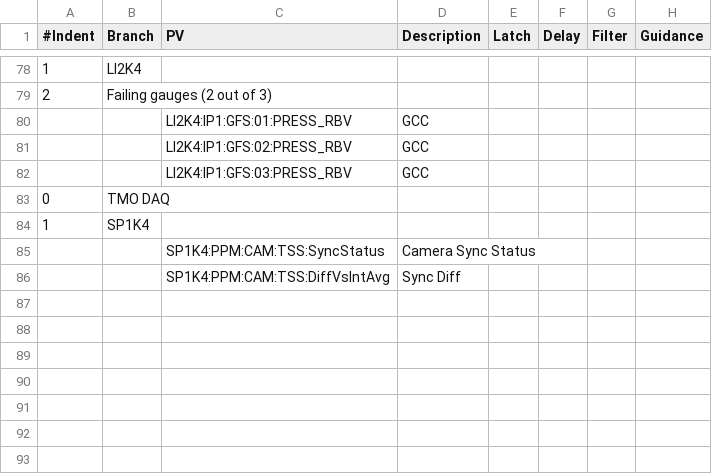
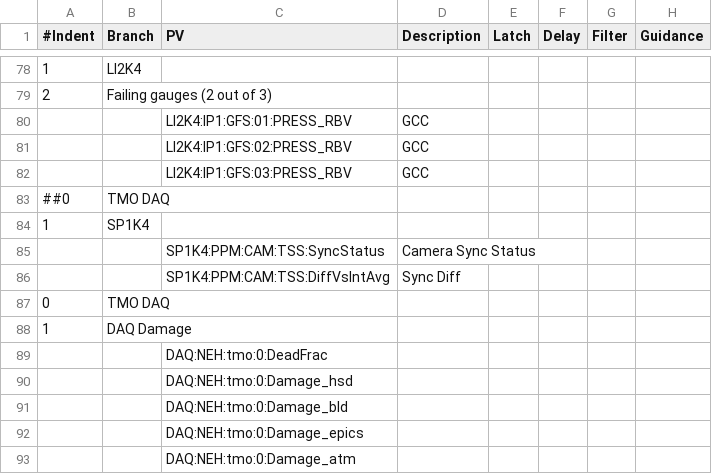
Before and after one commit to tongju12/pcds-nalms, a CSV file: Spreadsheet/KFE/TMO-alarms.csv, drawn as a sheet; only a part is shown, gaps mark what is left out.

Commit message:
adding tmo daq damage pv

```diff
--- a/Spreadsheet/KFE/TMO-alarms.csv
+++ b/Spreadsheet/KFE/TMO-alarms.csv
@@ -82,3 +82,3 @@
 ,,LI2K4:IP1:GFS:03:PRESS_RBV,GCC,,,,
-0,TMO DAQ,,,,,,
+##0,TMO DAQ,,,,,,
 1,SP1K4,,,,,,
@@ -86 +86,8 @@
 ,,SP1K4:PPM:CAM:TSS:DiffVsIntAvg,Sync Diff,,,,
+0,TMO DAQ,,,,,,
+1,DAQ Damage,,,,,,
+,,DAQ:NEH:tmo:0:DeadFrac,,,,
+,,DAQ:NEH:tmo:0:Damage_hsd,,,,
+,,DAQ:NEH:tmo:0:Damage_bld,,,,
+,,DAQ:NEH:tmo:0:Damage_epics,,,,
+,,DAQ:NEH:tmo:0:Damage_atm,,,,
```
